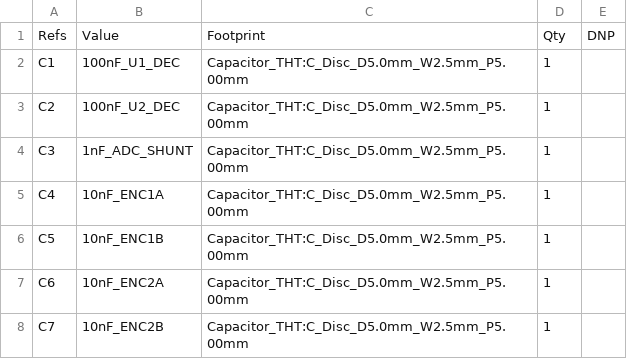
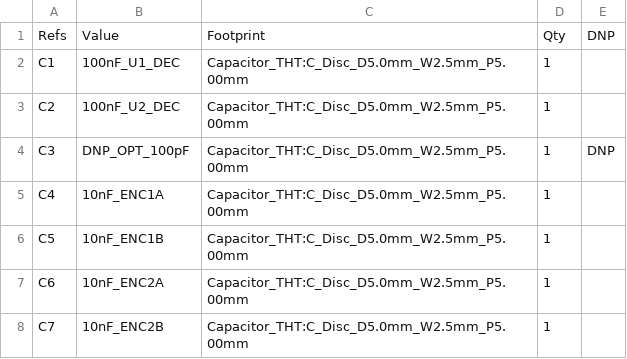
Before and after one commit to olivjp/Dj-controller, a CSV file: hardware/bom.csv, drawn as a sheet; only a part is shown.

```diff
--- a/hardware/bom.csv
+++ b/hardware/bom.csv
@@ -3,3 +3,3 @@
 "C2","100nF_U2_DEC","Capacitor_THT:C_Disc_D5.0mm_W2.5mm_P5.00mm","1",""
-"C3","1nF_ADC_SHUNT","Capacitor_THT:C_Disc_D5.0mm_W2.5mm_P5.00mm","1",""
+"C3","DNP_OPT_100pF","Capacitor_THT:C_Disc_D5.0mm_W2.5mm_P5.00mm","1","DNP"
 "C4","10nF_ENC1A","Capacitor_THT:C_Disc_D5.0mm_W2.5mm_P5.00mm","1",""
```
Also changed, not shown: 47 other files.
